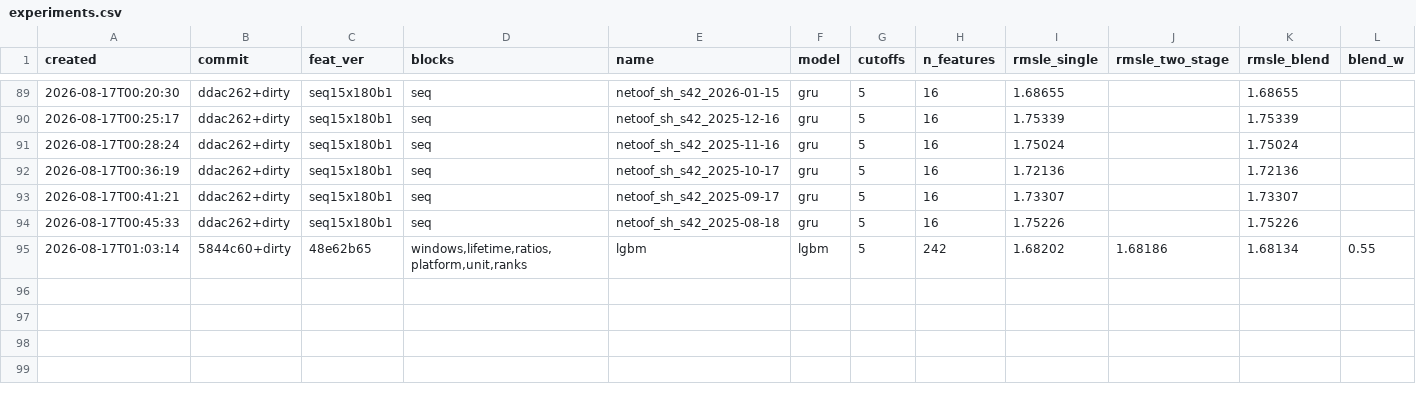
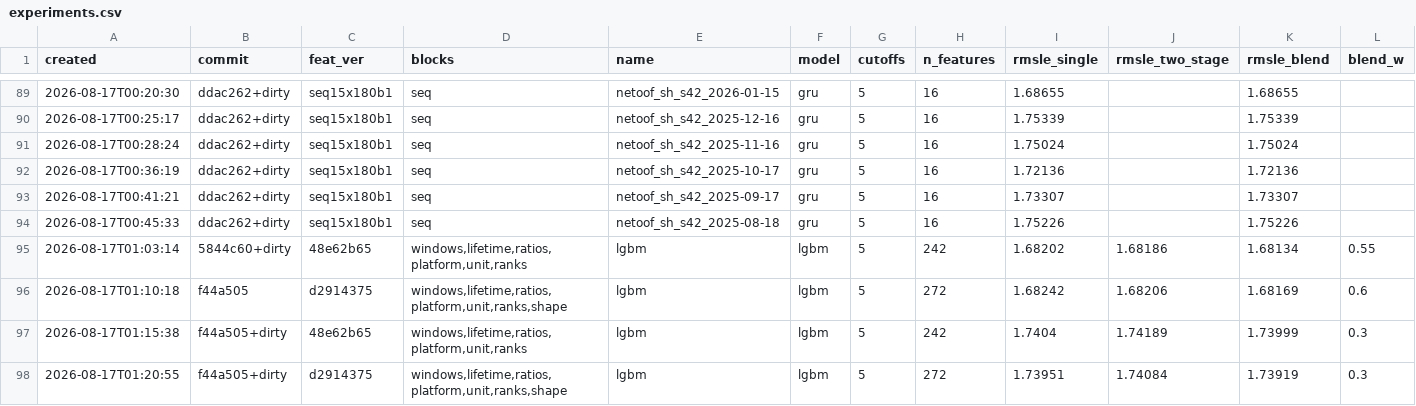
Before and after one commit to imaO0O/ozon-ml-champ, a CSV file: models/experiments.csv, drawn as a sheet; only a part is shown, gaps mark what is left out; rows hold the shown columns only; the diff names each change by its address in the sheet, - before the commit and + after, or states it on an @@ line.

Commit message:
Блок shape проверен на двух срезах и отвергнут
  срез        без shape   с shape   разница
  2026-01-15   1.68134    1.68169   -0.00035
  2025-12-16   1.73999    1.73919   +0.00080

Знаки разошлись, обе величины ниже порога 0.002 - по правилу раздела 2
PLAN.md блок не принимается. Расхождение последовательно во всех трёх моделях,
а не только в бленде: на январе хуже и single, и two-stage, и blend, на
декабре лучше все три.

Приговор жёстче самих чисел: ни один из восемнадцати признаков не попал в
топ-20 по важности ни на одном срезе - ни концентрация, ни наклоны, ни
разности рангов.

Механизм провала виден по перестановке важностей. На декабре с блоком mean_ipi
вырос с 2.46 до 3.74 млн, а ord_rate_lifetime упал с 2.65 до 0.57 млн: блок не
добавил информации, а перераспределил имеющуюся между существующими
признаками. То же самое произошло с каналами долей в сети - улучшение на
валидации при коллинеарном направлении.

Ветка track-c-shape-features в main не идёт.

```diff
--- a/models/experiments.csv
+++ b/models/experiments.csv
+row 96: 2026-08-17T01:10:18 | f44a505 | d2914375 | windows,lifetime,ratios,platform,unit,ranks,shape | lgbm | lgbm | 5 | 272 | 1.68242 | 1.68206 | 1.68169 | 0.6
+row 97: 2026-08-17T01:15:38 | f44a505+dirty | 48e62b65 | windows,lifetime,ratios,platform,unit,ranks | lgbm | lgbm | 5 | 242 | 1.7404 | 1.74189 | 1.73999 | 0.3
+row 98: 2026-08-17T01:20:55 | f44a505+dirty | d2914375 | windows,lifetime,ratios,platform,unit,ranks,shape | lgbm | lgbm | 5 | 272 | 1.73951 | 1.74084 | 1.73919 | 0.3
```
